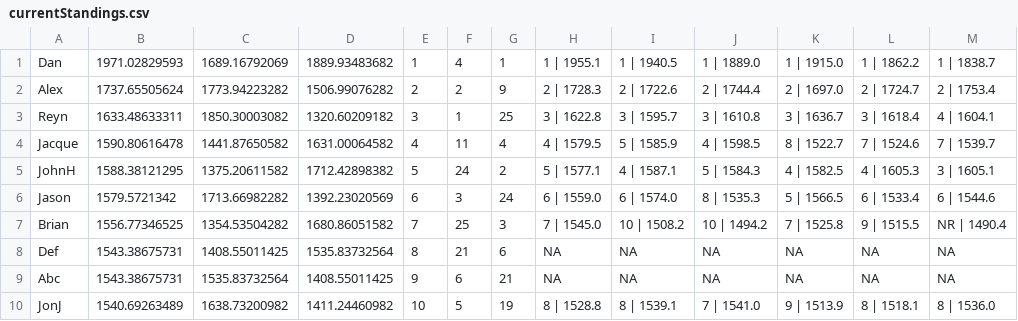
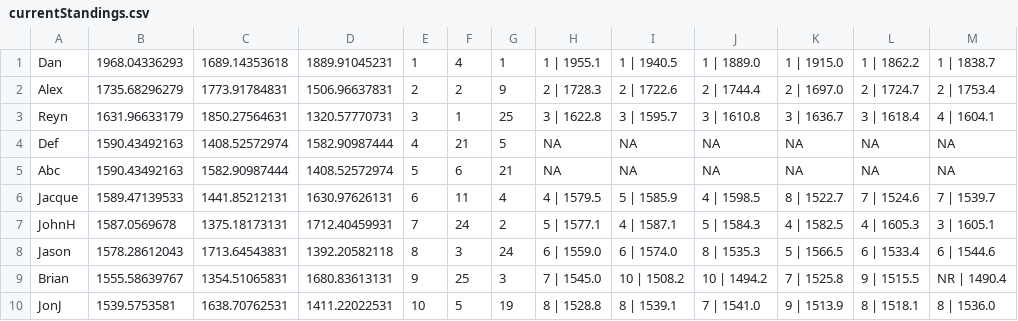
Before and after one commit to AeromXundes/AutoFoos, a CSV file: currentStandings.csv, drawn as a sheet; only a part is shown; the diff covers the shown part only.

```diff
--- a/currentStandings.csv
+++ b/currentStandings.csv
@@ -1,10 +1,10 @@
-Dan,1971.02829593,1689.16792069,1889.93483682,1,4,1,1 | 1955.1,1 | 1940.5,1 | 1889.0,1 | 1915.0,1 | 1862.2,1 | 1838.7
-Alex,1737.65505624,1773.94223282,1506.99076282,2,2,9,2 | 1728.3,2 | 1722.6,2 | 1744.4,2 | 1697.0,2 | 1724.7,2 | 1753.4
-Reyn,1633.48633311,1850.30003082,1320.60209182,3,1,25,3 | 1622.8,3 | 1595.7,3 | 1610.8,3 | 1636.7,3 | 1618.4,4 | 1604.1
-Jacque,1590.80616478,1441.87650582,1631.00064582,4,11,4,4 | 1579.5,5 | 1585.9,4 | 1598.5,8 | 1522.7,7 | 1524.6,7 | 1539.7
-JohnH,1588.38121295,1375.20611582,1712.42898382,5,24,2,5 | 1577.1,4 | 1587.1,5 | 1584.3,4 | 1582.5,4 | 1605.3,3 | 1605.1
-Jason,1579.5721342,1713.66982282,1392.23020569,6,3,24,6 | 1559.0,6 | 1574.0,8 | 1535.3,5 | 1566.5,6 | 1533.4,6 | 1544.6
-Brian,1556.77346525,1354.53504282,1680.86051582,7,25,3,7 | 1545.0,10 | 1508.2,10 | 1494.2,7 | 1525.8,9 | 1515.5,NR | 1490.4
-Def,1543.38675731,1408.55011425,1535.83732564,8,21,6,NA,NA,NA,NA,NA,NA
-Abc,1543.38675731,1535.83732564,1408.55011425,9,6,21,NA,NA,NA,NA,NA,NA
-JonJ,1540.69263489,1638.73200982,1411.24460982,10,5,19,8 | 1528.8,8 | 1539.1,7 | 1541.0,9 | 1513.9,8 | 1518.1,8 | 1536.0
+Dan,1968.04336293,1689.14353618,1889.91045231,1,4,1,1 | 1955.1,1 | 1940.5,1 | 1889.0,1 | 1915.0,1 | 1862.2,1 | 1838.7
+Alex,1735.68296279,1773.91784831,1506.96637831,2,2,9,2 | 1728.3,2 | 1722.6,2 | 1744.4,2 | 1697.0,2 | 1724.7,2 | 1753.4
+Reyn,1631.96633179,1850.27564631,1320.57770731,3,1,25,3 | 1622.8,3 | 1595.7,3 | 1610.8,3 | 1636.7,3 | 1618.4,4 | 1604.1
+Def,1590.43492163,1408.52572974,1582.90987444,4,21,5,NA,NA,NA,NA,NA,NA
+Abc,1590.43492163,1582.90987444,1408.52572974,5,6,21,NA,NA,NA,NA,NA,NA
+Jacque,1589.47139533,1441.85212131,1630.97626131,6,11,4,4 | 1579.5,5 | 1585.9,4 | 1598.5,8 | 1522.7,7 | 1524.6,7 | 1539.7
+JohnH,1587.0569678,1375.18173131,1712.40459931,7,24,2,5 | 1577.1,4 | 1587.1,5 | 1584.3,4 | 1582.5,4 | 1605.3,3 | 1605.1
+Jason,1578.28612043,1713.64543831,1392.20582118,8,3,24,6 | 1559.0,6 | 1574.0,8 | 1535.3,5 | 1566.5,6 | 1533.4,6 | 1544.6
+Brian,1555.58639767,1354.51065831,1680.83613131,9,25,3,7 | 1545.0,10 | 1508.2,10 | 1494.2,7 | 1525.8,9 | 1515.5,NR | 1490.4
+JonJ,1539.5753581,1638.70762531,1411.22022531,10,5,19,8 | 1528.8,8 | 1539.1,7 | 1541.0,9 | 1513.9,8 | 1518.1,8 | 1536.0
```
Also changed, not shown: 49 edited cells elsewhere in this file, 8 other files.
